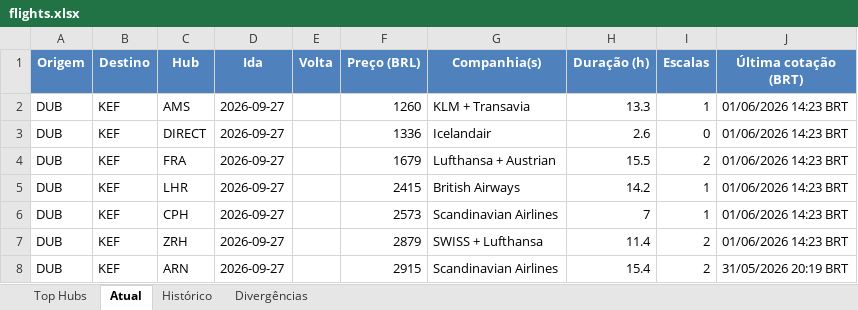
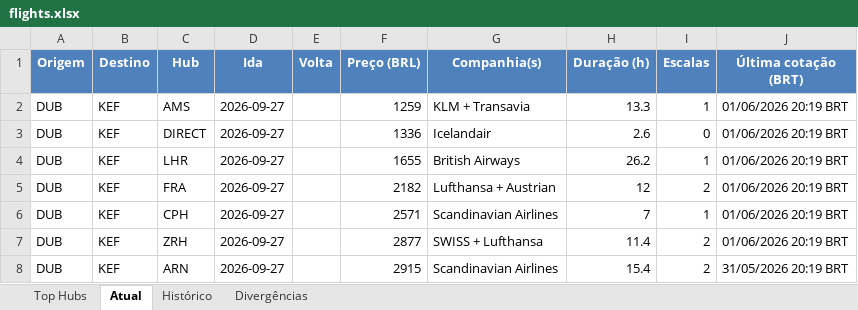
Before and after one commit to VoxJurTech/flight-monitor-dub-kef, an Excel workbook: docs/flights.xlsx, sheet Atual, drawn as a sheet; values as stored, in another font and other column widths than the file's, no borders; conditional formats not drawn; removed rows and columns are numbered as before the commit, all else as after; the diff names each change by its address in the sheet, - before the commit and + after, or states it on an @@ line.

```diff
--- a/docs/flights.xlsx (sheet Atual)
+++ b/docs/flights.xlsx (sheet Atual)
-F2 (Preço (BRL)): 1260
+F2 (Preço (BRL)): 1259
-J2:J3 (Última cotação (BRT)): 01/06/2026 14:23 BRT
+J2:J3 (Última cotação (BRT)): 01/06/2026 20:19 BRT
-row 4: DUB | KEF | FRA | 2026-09-27 |  | 1679 | Lufthansa + Austrian | 15.5 | 2 | 01/06/2026 14:23 BRT
-F4 (Preço (BRL)): 2415
+F4 (Preço (BRL)): 1655
-H4 (Duração (h)): 14.2
+H4 (Duração (h)): 26.2
-J4 (Última cotação (BRT)): 01/06/2026 14:23 BRT
+J4 (Última cotação (BRT)): 01/06/2026 20:19 BRT
+row 5: DUB | KEF | FRA | 2026-09-27 |  | 2182 | Lufthansa + Austrian | 12 | 2 | 01/06/2026 20:19 BRT
-F6 (Preço (BRL)): 2573
+F6 (Preço (BRL)): 2571
-J6:J7 (Última cotação (BRT)): 01/06/2026 14:23 BRT
+J6:J7 (Última cotação (BRT)): 01/06/2026 20:19 BRT
-F7 (Preço (BRL)): 2879
+F7 (Preço (BRL)): 2877
```
Also changed, not shown: sheet Top Hubs, sheet Histórico, 2 other files.
